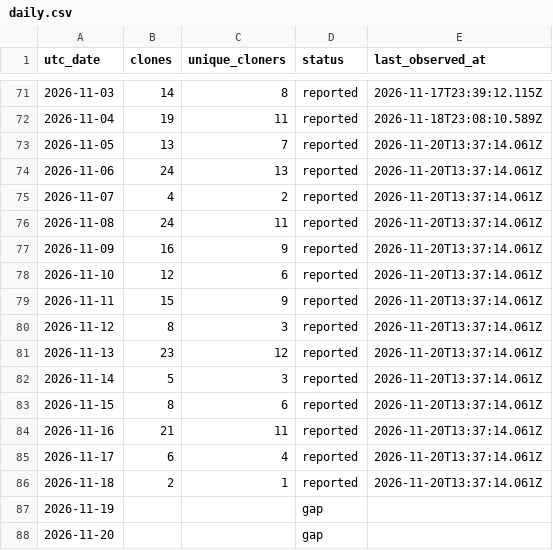
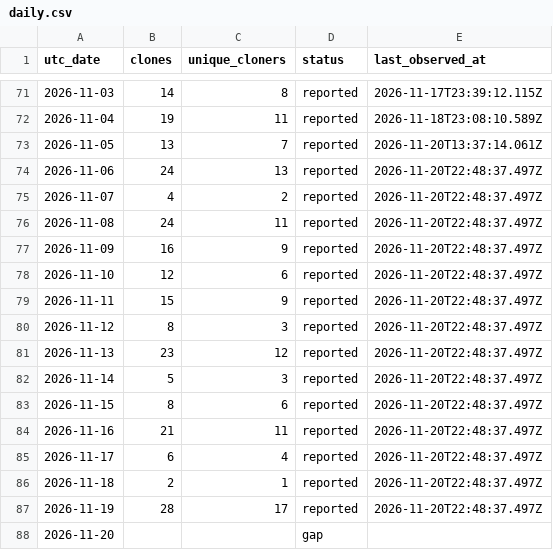
Before and after one commit to zachealy1/orchestrator, a CSV file: clones/daily.csv, drawn as a sheet; only a part is shown, gaps mark what is left out.

Commit message:
chore(metrics): snapshot downloads and clone history

```diff
--- a/clones/daily.csv
+++ b/clones/daily.csv
@@ -73,16 +73,16 @@ utc_date,clones,unique_cloners,status,last_observed_at
 2026-11-05,13,7,reported,2026-11-20T13:37:14.061Z
-2026-11-06,24,13,reported,2026-11-20T13:37:14.061Z
-2026-11-07,4,2,reported,2026-11-20T13:37:14.061Z
-2026-11-08,24,11,reported,2026-11-20T13:37:14.061Z
-2026-11-09,16,9,reported,2026-11-20T13:37:14.061Z
-2026-11-10,12,6,reported,2026-11-20T13:37:14.061Z
-2026-11-11,15,9,reported,2026-11-20T13:37:14.061Z
-2026-11-12,8,3,reported,2026-11-20T13:37:14.061Z
-2026-11-13,23,12,reported,2026-11-20T13:37:14.061Z
-2026-11-14,5,3,reported,2026-11-20T13:37:14.061Z
-2026-11-15,8,6,reported,2026-11-20T13:37:14.061Z
-2026-11-16,21,11,reported,2026-11-20T13:37:14.061Z
-2026-11-17,6,4,reported,2026-11-20T13:37:14.061Z
-2026-11-18,2,1,reported,2026-11-20T13:37:14.061Z
-2026-11-19,,,gap,
+2026-11-06,24,13,reported,2026-11-20T22:48:37.497Z
+2026-11-07,4,2,reported,2026-11-20T22:48:37.497Z
+2026-11-08,24,11,reported,2026-11-20T22:48:37.497Z
+2026-11-09,16,9,reported,2026-11-20T22:48:37.497Z
+2026-11-10,12,6,reported,2026-11-20T22:48:37.497Z
+2026-11-11,15,9,reported,2026-11-20T22:48:37.497Z
+2026-11-12,8,3,reported,2026-11-20T22:48:37.497Z
+2026-11-13,23,12,reported,2026-11-20T22:48:37.497Z
+2026-11-14,5,3,reported,2026-11-20T22:48:37.497Z
+2026-11-15,8,6,reported,2026-11-20T22:48:37.497Z
+2026-11-16,21,11,reported,2026-11-20T22:48:37.497Z
+2026-11-17,6,4,reported,2026-11-20T22:48:37.497Z
+2026-11-18,2,1,reported,2026-11-20T22:48:37.497Z
+2026-11-19,28,17,reported,2026-11-20T22:48:37.497Z
 2026-11-20,,,gap,
```
Also changed, not shown: 7 other files.
